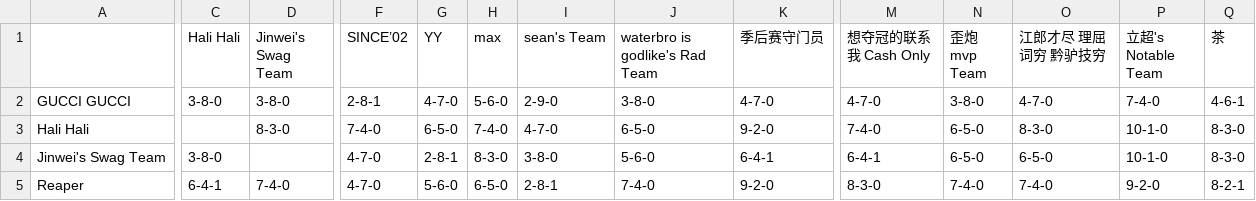
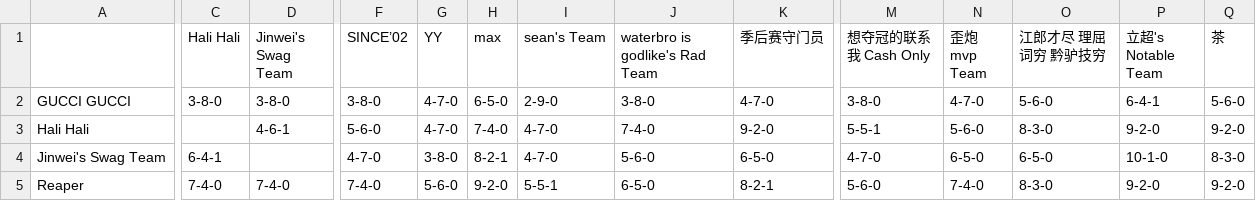
Before and after one commit to williamww19/fantasy, a CSV file: data/league_33128/weekly_summary/week_20.csv, drawn as a sheet; only a part is shown, gaps mark what is left out; the diff covers the shown part only; the diff names each change by its address in the sheet, - before the commit and + after, or states it on an @@ line.

```diff
--- a/data/league_33128/weekly_summary/week_20.csv
+++ b/data/league_33128/weekly_summary/week_20.csv
-F2 (SINCE’02): 2-8-1
+F2 (SINCE’02): 3-8-0
-H2 (max): 5-6-0
+H2 (max): 6-5-0
-M2 (想夺冠的联系我 Cash Only): 4-7-0
+M2 (想夺冠的联系我 Cash Only): 3-8-0
-N2 (歪炮 mvp Team): 3-8-0
+N2 (歪炮 mvp Team): 4-7-0
-O2 (江郎才尽 理屈词穷 黔驴技穷): 4-7-0
+O2 (江郎才尽 理屈词穷 黔驴技穷): 5-6-0
-P2 (立超's Notable Team): 7-4-0
+P2 (立超's Notable Team): 6-4-1
-Q2 (茶): 4-6-1
+Q2 (茶): 5-6-0
-D3 (Jinwei's Swag Team): 8-3-0
+D3 (Jinwei's Swag Team): 4-6-1
-F3 (SINCE’02): 7-4-0
+F3 (SINCE’02): 5-6-0
-G3 (YY): 6-5-0
+G3 (YY): 4-7-0
-J3 (waterbro is godlike's Rad Team): 6-5-0
+J3 (waterbro is godlike's Rad Team): 7-4-0
-M3 (想夺冠的联系我 Cash Only): 7-4-0
+M3 (想夺冠的联系我 Cash Only): 5-5-1
-N3 (歪炮 mvp Team): 6-5-0
+N3 (歪炮 mvp Team): 5-6-0
-P3 (立超's Notable Team): 10-1-0
+P3 (立超's Notable Team): 9-2-0
-Q3 (茶): 8-3-0
+Q3 (茶): 9-2-0
-C4 (Hali Hali): 3-8-0
+C4 (Hali Hali): 6-4-1
-G4 (YY): 2-8-1
+G4 (YY): 3-8-0
-H4 (max): 8-3-0
+H4 (max): 8-2-1
-I4 (sean's Team): 3-8-0
+I4 (sean's Team): 4-7-0
-K4 (季后赛守门员): 6-4-1
+K4 (季后赛守门员): 6-5-0
-M4 (想夺冠的联系我 Cash Only): 6-4-1
+M4 (想夺冠的联系我 Cash Only): 4-7-0
-C5 (Hali Hali): 6-4-1
+C5 (Hali Hali): 7-4-0
-F5 (SINCE’02): 4-7-0
+F5 (SINCE’02): 7-4-0
-H5 (max): 6-5-0
+H5 (max): 9-2-0
-I5 (sean's Team): 2-8-1
+I5 (sean's Team): 5-5-1
-J5 (waterbro is godlike's Rad Team): 7-4-0
+J5 (waterbro is godlike's Rad Team): 6-5-0
-K5 (季后赛守门员): 9-2-0
+K5 (季后赛守门员): 8-2-1
-M5 (想夺冠的联系我 Cash Only): 8-3-0
+M5 (想夺冠的联系我 Cash Only): 5-6-0
-O5 (江郎才尽 理屈词穷 黔驴技穷): 7-4-0
+O5 (江郎才尽 理屈词穷 黔驴技穷): 8-3-0
-Q5 (茶): 8-2-1
+Q5 (茶): 9-2-0
```
Also changed, not shown: 90 edited cells elsewhere in this file, data/league_33128/weekly_stats/week_20.csv, data/league_6315/weekly_stats/week_20.csv, 4 other files.
